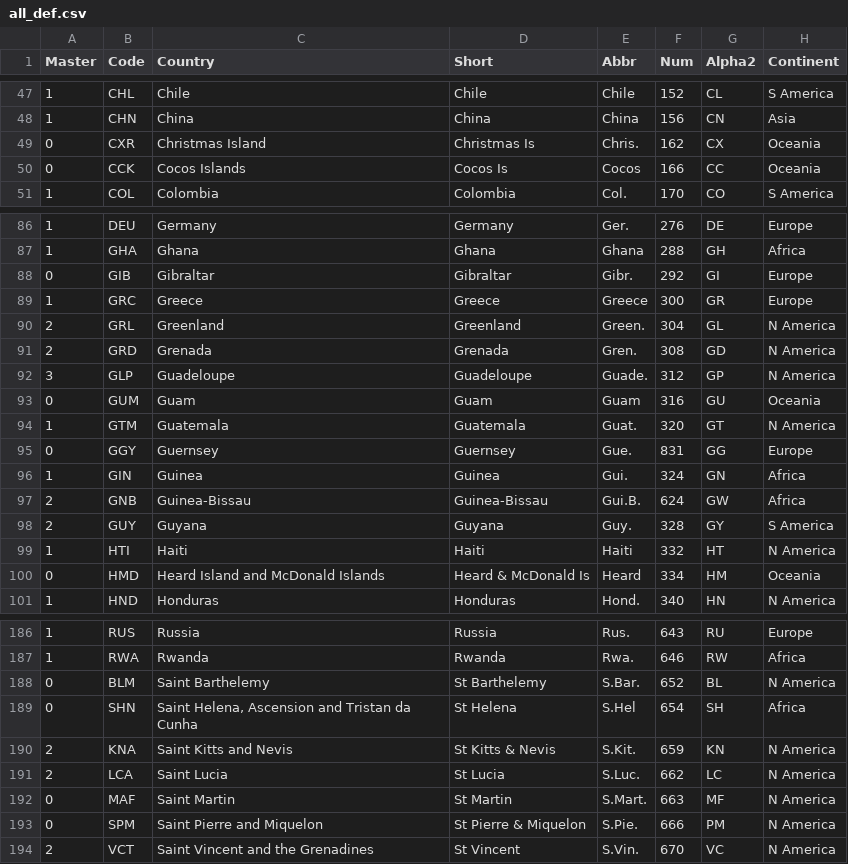
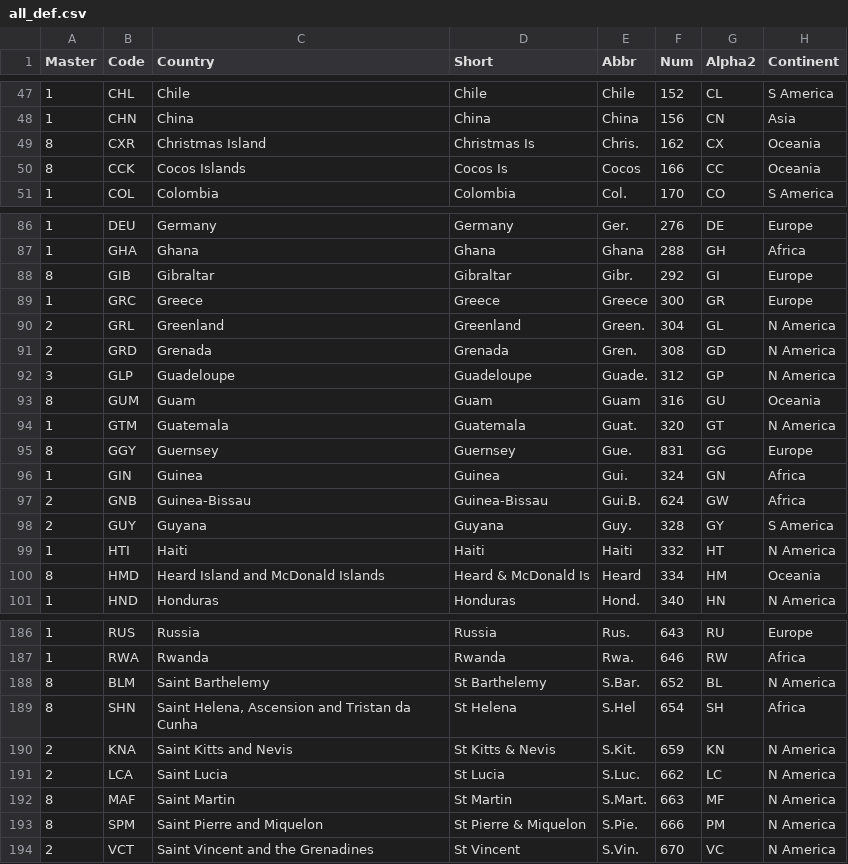
Before and after one commit to scanback/macro, a CSV file: all_def.csv, drawn as a sheet; only a part is shown, gaps mark what is left out; the diff covers the shown part only; the diff names each change by its address in the sheet, - before the commit and + after, or states it on an @@ line.

Commit message:
Add files via upload

```diff
--- a/all_def.csv
+++ b/all_def.csv
-A49:A50 (Master): 0
+A49:A50 (Master): 8
-A88 (Master): 0
+A88 (Master): 8
-A93 (Master): 0
+A93 (Master): 8
-A95 (Master): 0
+A95 (Master): 8
-A100 (Master): 0
+A100 (Master): 8
-A188:A189 (Master): 0
+A188:A189 (Master): 8
-A192:A193 (Master): 0
+A192:A193 (Master): 8
```
Also changed, not shown: 22 edited cells elsewhere in this file.
